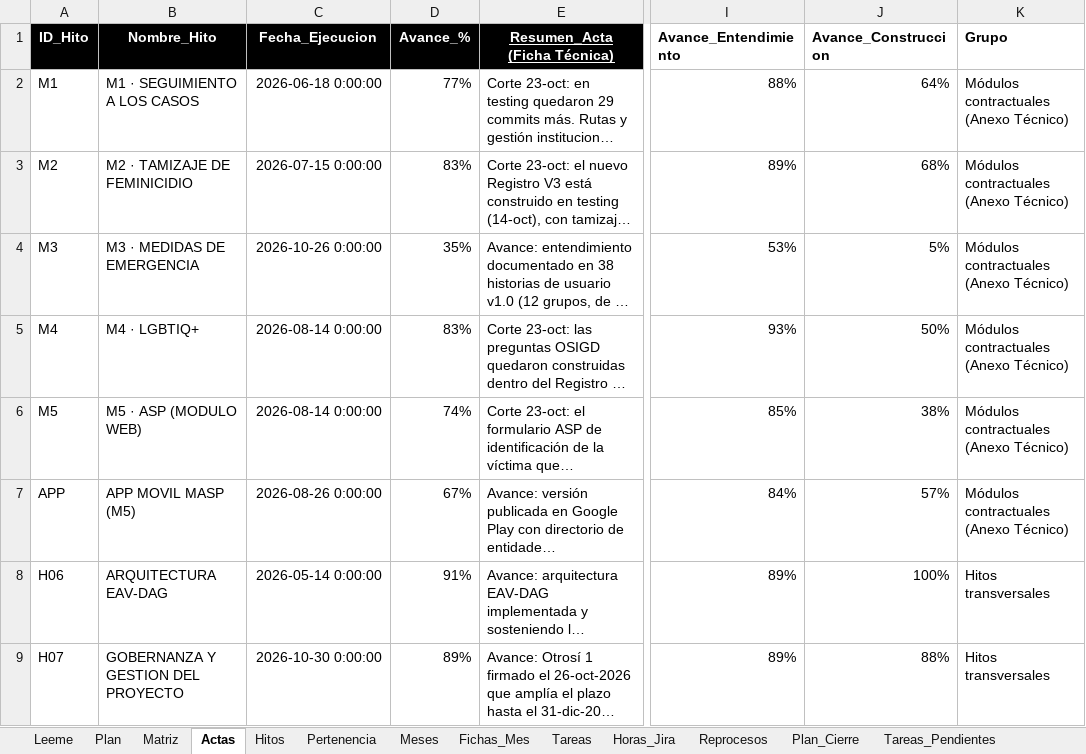
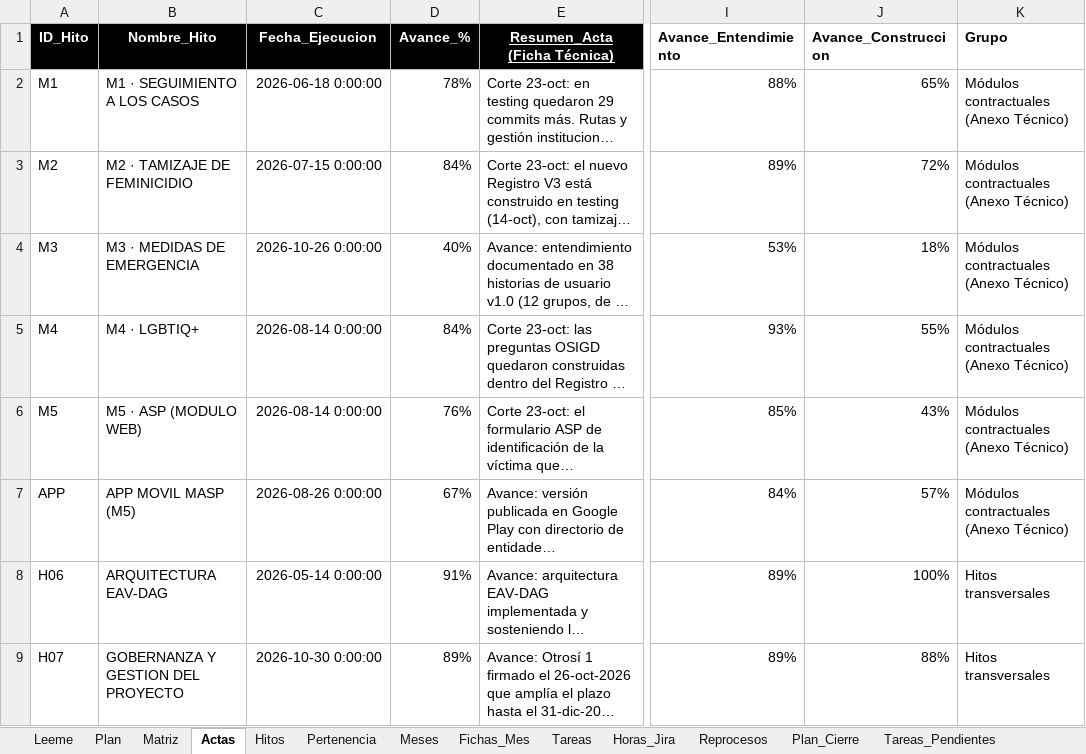
Before and after one commit to KreivoMockups/SalviaHitos_Gantt, an Excel workbook: Datos_Malla_SALVIA.xlsx, sheet Actas, drawn as a sheet; only a part is shown, gaps mark what is left out; long unchanged cells end in …; values as stored, in another font and other column widths than the file's, no borders; the diff names each change by its address in the sheet, - before the commit and + after, or states it on an @@ line.

```diff
--- a/Datos_Malla_SALVIA.xlsx (sheet Actas)
+++ b/Datos_Malla_SALVIA.xlsx (sheet Actas)
-D2 (Avance_%): 77%
+D2 (Avance_%): 78%
-J2 (Avance_Construccion): 64%
+J2 (Avance_Construccion): 65%
-D3 (Avance_%): 83%
+D3 (Avance_%): 84%
-J3 (Avance_Construccion): 68%
+J3 (Avance_Construccion): 72%
-D4 (Avance_%): 35%
+D4 (Avance_%): 40%
-J4 (Avance_Construccion): 5%
+J4 (Avance_Construccion): 18%
-D5 (Avance_%): 83%
+D5 (Avance_%): 84%
-J5 (Avance_Construccion): 50%
+J5 (Avance_Construccion): 55%
-D6 (Avance_%): 74%
+D6 (Avance_%): 76%
-J6 (Avance_Construccion): 38%
+J6 (Avance_Construccion): 43%
```
Also changed, not shown: sheet Horas_Jira, sheet Reprocesos, sheet Plan, sheet Fichas_Mes, sheet Meses, sheet Avance_Mensual, other sheet tabs, formulas that keep their value, charts or pictures, 1 other file.
